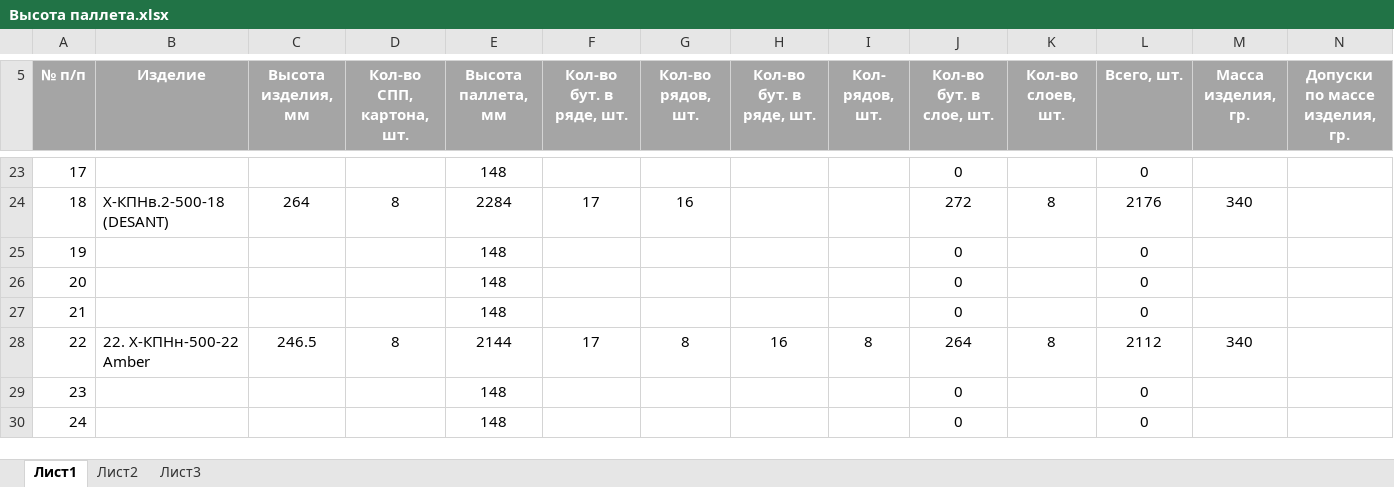
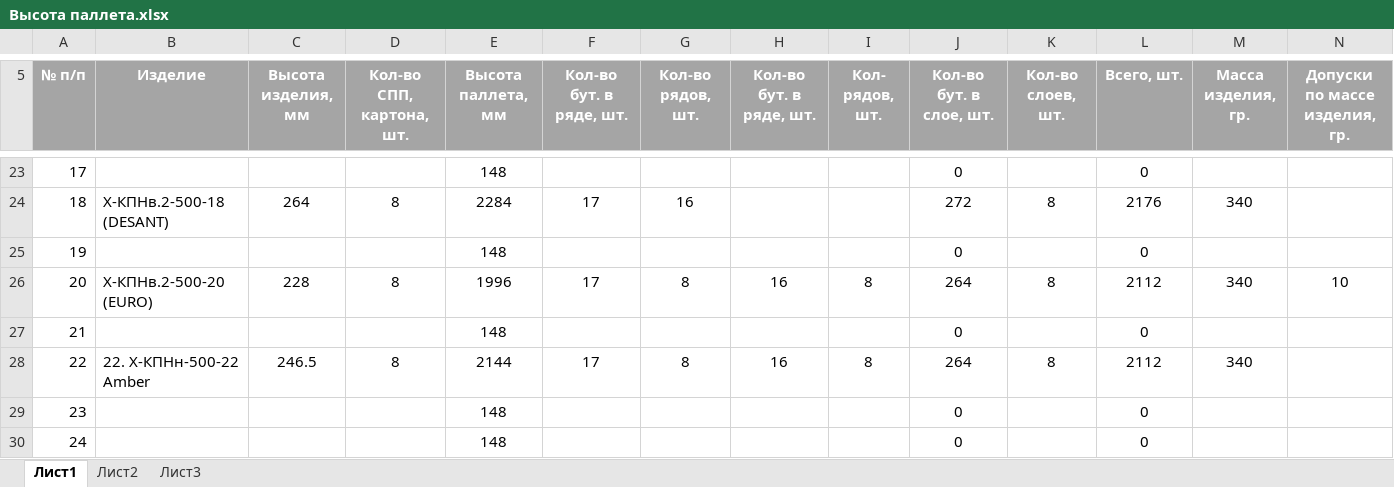
Before and after one commit to AliaksandrHaurylenka/job, an Excel workbook: Высота паллета.xlsx, sheet Лист1, drawn as a sheet; only a part is shown, gaps mark what is left out; values as stored, in another font and other column widths than the file's, no borders; table styles not drawn; removed rows and columns are numbered as before the commit, all else as after; rows hold the shown columns only; the diff names each change by its address in the sheet, - before the commit and + after, or states it on an @@ line.

```diff
--- a/Высота паллета.xlsx (sheet Лист1)
+++ b/Высота паллета.xlsx (sheet Лист1)
-row 26: 20 |  |  |  | 148 |  |  |  |  | 0 |  | 0
+row 26: 20 | Х-КПНв.2-500-20 (EURO) | 228 | 8 | 1996 | 17 | 8 | 16 | 8 | 264 | 8 | 2112 | 340 | 10
```
Also changed, not shown: Job Data.xlsx, 7 other files.
